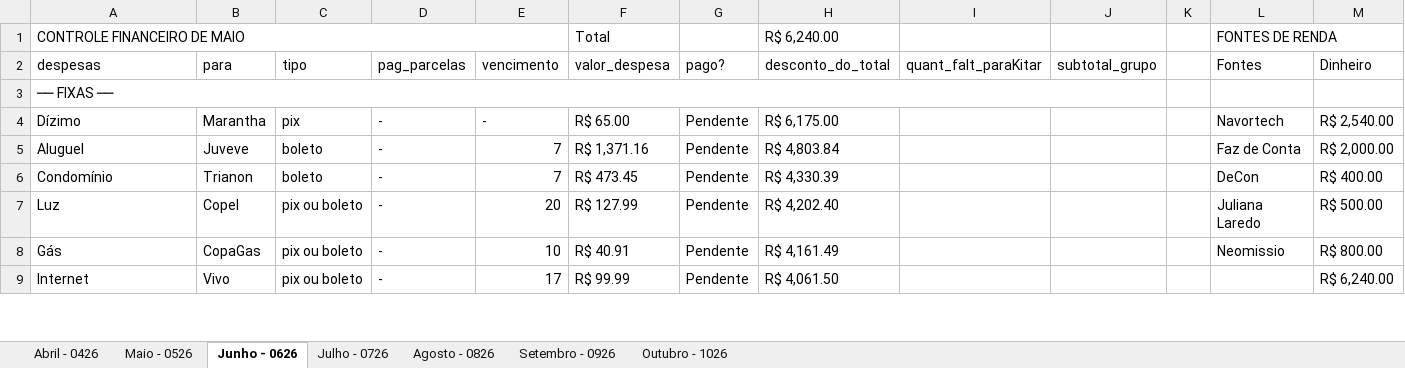
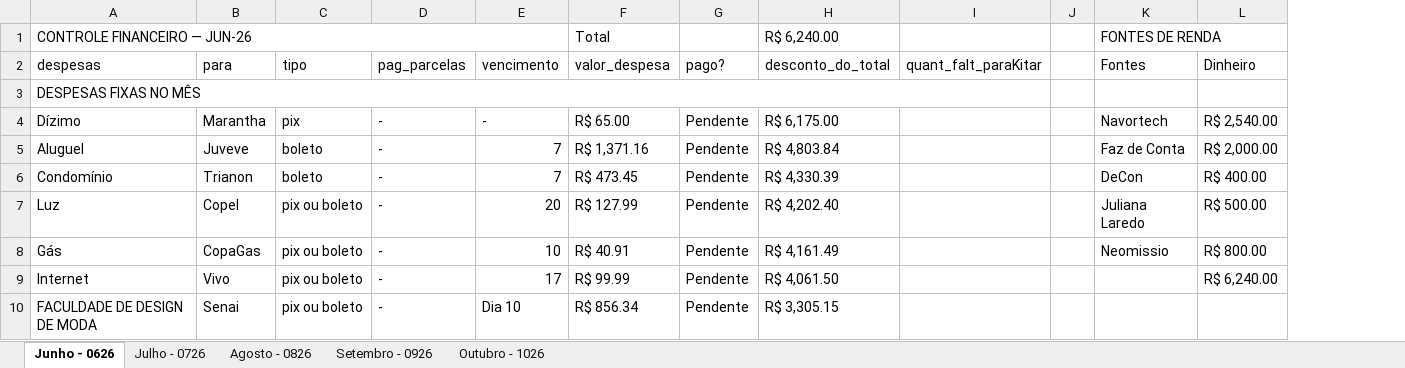
Before and after one commit to Davi-Scholze/dev-pessoal, an Excel workbook: Repositorios/controle-financeiro/Controle Financeiro - Davi & Sasa.xlsx, sheet Junho - 0626, drawn as a sheet; only a part is shown; values as stored, in another font and other column widths than the file's, no cell formats; charts and pictures and conditional formats not drawn; removed rows and columns are numbered as before the commit, all else as after; rows hold the shown columns only; the diff covers the shown part only; the diff names each change by its address in the sheet, - before the commit and + after, or states it on an @@ line.

Commit message:
chore(controle-financeiro): atualiza planilha Davi & Sasa

```diff
--- a/Repositorios/controle-financeiro/Controle Financeiro - Davi & Sasa.xlsx (sheet Junho - 0626)
+++ b/Repositorios/controle-financeiro/Controle Financeiro - Davi & Sasa.xlsx (sheet Junho - 0626)
-sheet tab: Abril - 0426
-sheet tab: Maio - 0526
-column J (subtotal_grupo), empty
-A1 (despesas): CONTROLE FINANCEIRO DE MAIO
+A1 (despesas): CONTROLE FINANCEIRO — JUN-26
-A3 (despesas): ── FIXAS ──
+A3 (despesas): DESPESAS FIXAS NO MÊS
+row 10: FACULDADE DE DESIGN DE MODA | Senai | pix ou boleto | - | Dia 10 | R$ 856.34 | Pendente | R$ 3,305.15
```
Also changed, not shown: 12 added rows, 13 removed rows and 16 edited cells elsewhere in this sheet, sheet Julho - 0726, sheet Agosto - 0826, cell formats, formulas that keep their value, charts or pictures.
